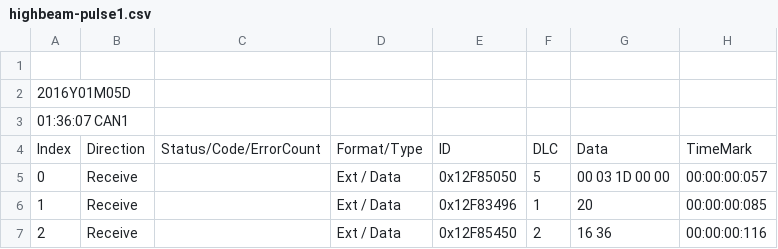
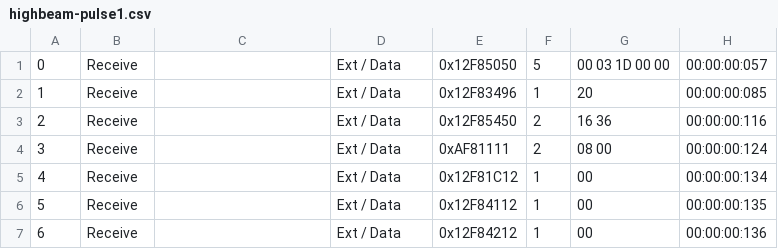
Before and after one commit to runtimeverification/rv-ecu, a CSV file: logs/demo/highbeam-pulse1.csv, drawn as a sheet; only a part is shown; the shorter side is filled out with more unchanged rows.

```diff
--- a/logs/demo/highbeam-pulse1.csv
+++ b/logs/demo/highbeam-pulse1.csv
@@ -1,5 +1 @@
-
-2016Y01M05D
-01:36:07 CAN1
-Index,Direction,Status/Code/ErrorCount,Format/Type,ID,DLC,Data,TimeMark
 0,Receive,,Ext / Data,0x12F85050,5,00  03  1D  00  00  ,00:00:00:057,
```
Also changed, not shown: logs/demo/lowbeam-on1.csv.
